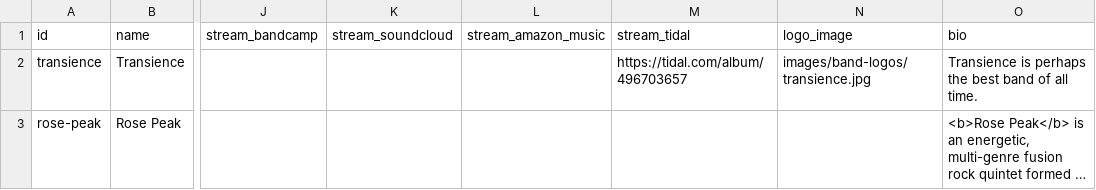
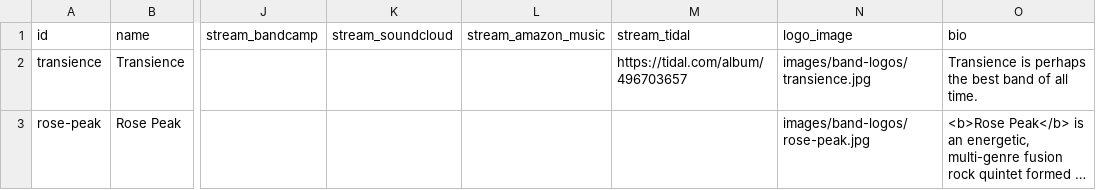
Before and after one commit to TheZigguratEvents/Official-Website, a CSV file: data/bands.csv, drawn as a sheet; only a part is shown, gaps mark what is left out; long unchanged cells end in …; the diff names each change by its address in the sheet, - before the commit and + after, or states it on an @@ line.

Commit message:
Update bands.csv

```diff
--- a/data/bands.csv
+++ b/data/bands.csv
-N3 (logo_image): (empty)
+N3 (logo_image): images/band-logos/rose-peak.jpg
```
